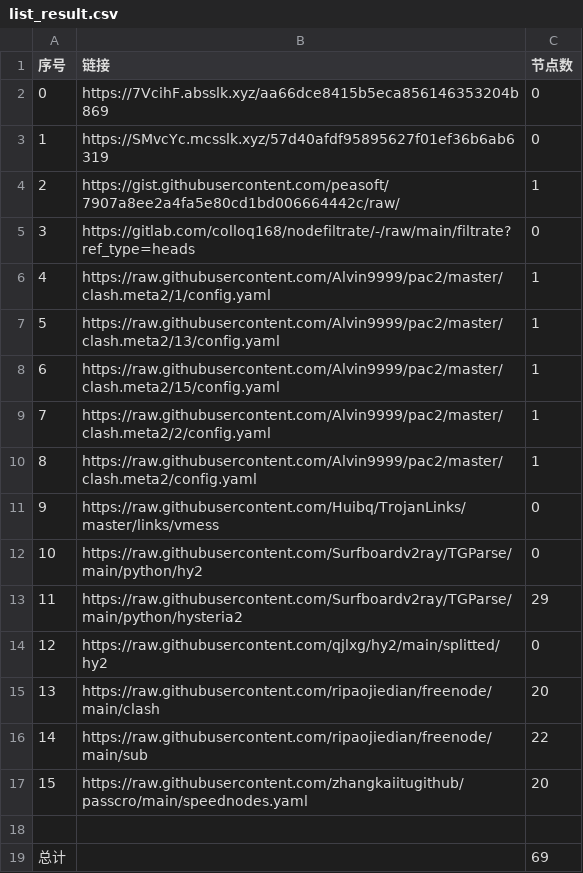
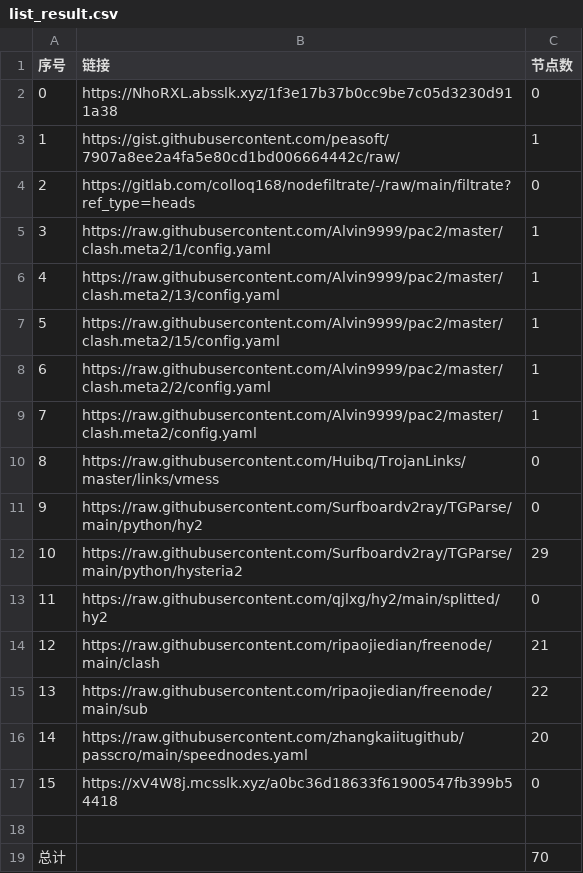
Before and after one commit to a56296909/NoMoreWalls, a CSV file: list_result.csv, drawn as a sheet; removed rows and columns are numbered as before the commit, all else as after; the diff names each change by its address in the sheet, - before the commit and + after, or states it on an @@ line.

```diff
--- a/list_result.csv
+++ b/list_result.csv
-row 2: 0 | https://7VcihF.absslk.xyz/aa66dce8415b5eca856146353204b869 | 0
@@ column A (序号) renumbered between rows 2 and 16 @@
-B2 (链接): https://SMvcYc.mcsslk.xyz/57d40afdf95895627f01ef36b6ab6319
+B2 (链接): https://NhoRXL.absslk.xyz/1f3e17b37b0cc9be7c05d3230d911a38
-C14 (节点数): 20
+C14 (节点数): 21
+row 17: 15 | https://xV4W8j.mcsslk.xyz/a0bc36d18633f61900547fb399b54418 | 0
-C19 (节点数): 69
+C19 (节点数): 70
```
Also changed, not shown: 9 other files.
